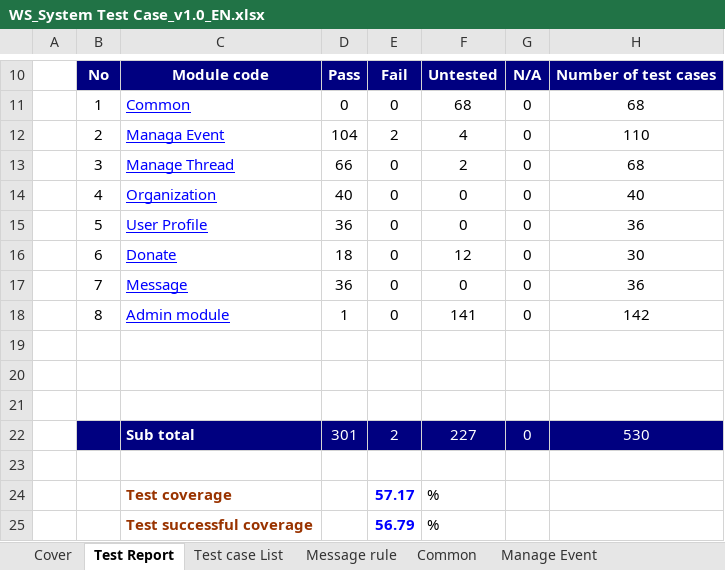
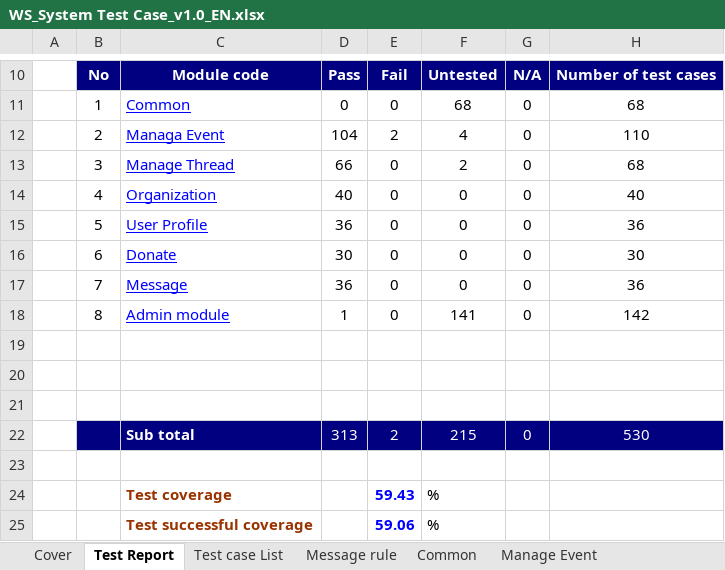
Before and after one commit to sangnvus/201609JS01, an Excel workbook: WIP/Documents/Report 5/Test Result/WS_System Test Case_v1.0_EN.xlsx, sheet Test Report, drawn as a sheet; only a part is shown, gaps mark what is left out; values as stored, in another font and other column widths than the file's, no borders; the diff names each change by its address in the sheet, - before the commit and + after, or states it on an @@ line.

Commit message:
fix report

```diff
--- a/WIP/Documents/Report 5/Test Result/WS_System Test Case_v1.0_EN.xlsx (sheet Test Report)
+++ b/WIP/Documents/Report 5/Test Result/WS_System Test Case_v1.0_EN.xlsx (sheet Test Report)
-D16: 18
+D16: 30
-F16: 12
+F16: 0
-D22: 301
+D22: 313
-F22: 227
+F22: 215
-E24: 57.17
+E24: 59.43
-E25: 56.79
+E25: 59.06
```
Also changed, not shown: sheet Donate, 4 other files.
